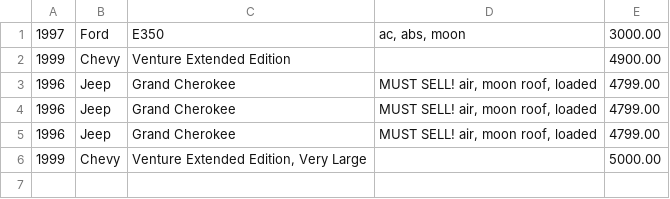
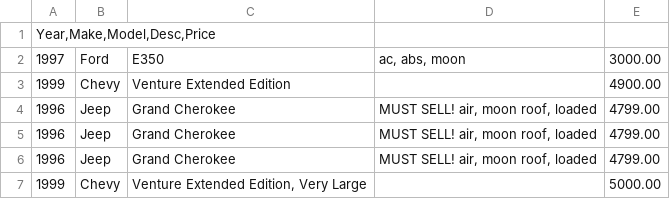
Before and after one commit to cmdoffing/validatingCSV, a CSV file: csvdata/pipes.csv, drawn as a sheet.

```diff
--- a/csvdata/pipes.csv
+++ b/csvdata/pipes.csv
@@ -1 +1,2 @@
+Year,Make,Model,Desc,Price
 1997|Ford|E350|ac, abs, moon|3000.00
```
Also changed, not shown: 5 other files.
